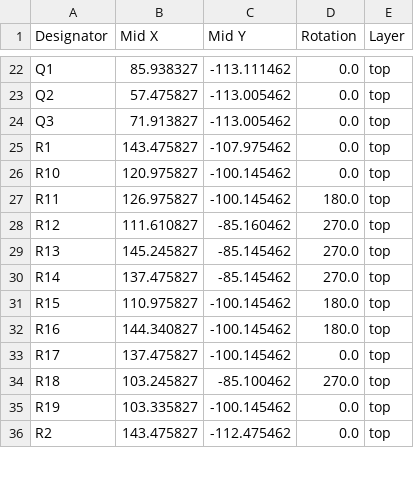
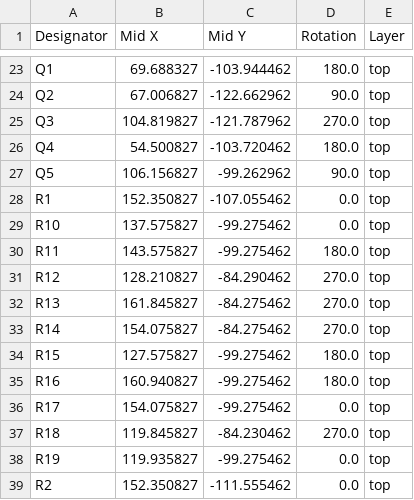
Before and after one commit to MST-Solar-Car-Team/Main-Board-V2, a CSV file: production/positions.csv, drawn as a sheet; only a part is shown, gaps mark what is left out; addresses are those after the commit; the diff covers the shown part only; the diff names each change by its address in the sheet, - before the commit and + after, or states it on an @@ line.

```diff
--- a/production/positions.csv
+++ b/production/positions.csv
-B23 (Mid X): 85.938327
+B23 (Mid X): 69.688327
-C23 (Mid Y): -113.111462
+C23 (Mid Y): -103.944462
-D23 (Rotation): 0.0
+D23 (Rotation): 180.0
-B24 (Mid X): 57.475827
+B24 (Mid X): 67.006827
-C24 (Mid Y): -113.005462
+C24 (Mid Y): -122.662962
-D24 (Rotation): 0.0
+D24 (Rotation): 90.0
-B25 (Mid X): 71.913827
+B25 (Mid X): 104.819827
-C25 (Mid Y): -113.005462
+C25 (Mid Y): -121.787962
-D25 (Rotation): 0.0
+D25 (Rotation): 270.0
+row 26: Q4 | 54.500827 | -103.720462 | 180.0 | top
+row 27: Q5 | 106.156827 | -99.262962 | 90.0 | top
-B28 (Mid X): 143.475827
+B28 (Mid X): 152.350827
-C28 (Mid Y): -107.975462
+C28 (Mid Y): -107.055462
-B29 (Mid X): 120.975827
+B29 (Mid X): 137.575827
-C29:C30 (Mid Y): -100.145462
+C29:C30 (Mid Y): -99.275462
-B30 (Mid X): 126.975827
+B30 (Mid X): 143.575827
-B31 (Mid X): 111.610827
+B31 (Mid X): 128.210827
-C31 (Mid Y): -85.160462
+C31 (Mid Y): -84.290462
-B32 (Mid X): 145.245827
+B32 (Mid X): 161.845827
-C32:C33 (Mid Y): -85.145462
+C32:C33 (Mid Y): -84.275462
-B33 (Mid X): 137.475827
+B33 (Mid X): 154.075827
-B34 (Mid X): 110.975827
+B34 (Mid X): 127.575827
-C34:C36 (Mid Y): -100.145462
+C34:C36 (Mid Y): -99.275462
-B35 (Mid X): 144.340827
+B35 (Mid X): 160.940827
-B36 (Mid X): 137.475827
+B36 (Mid X): 154.075827
-B37 (Mid X): 103.245827
+B37 (Mid X): 119.845827
-C37 (Mid Y): -85.100462
+C37 (Mid Y): -84.230462
-B38 (Mid X): 103.335827
+B38 (Mid X): 119.935827
-C38 (Mid Y): -100.145462
+C38 (Mid Y): -99.275462
-B39 (Mid X): 143.475827
+B39 (Mid X): 152.350827
-C39 (Mid Y): -112.475462
+C39 (Mid Y): -111.555462
```
Also changed, not shown: 8 added rows, 4 removed rows and 92 edited cells elsewhere in this file, Main-Board-V2.csv, production/bom.csv, 53 other files.
